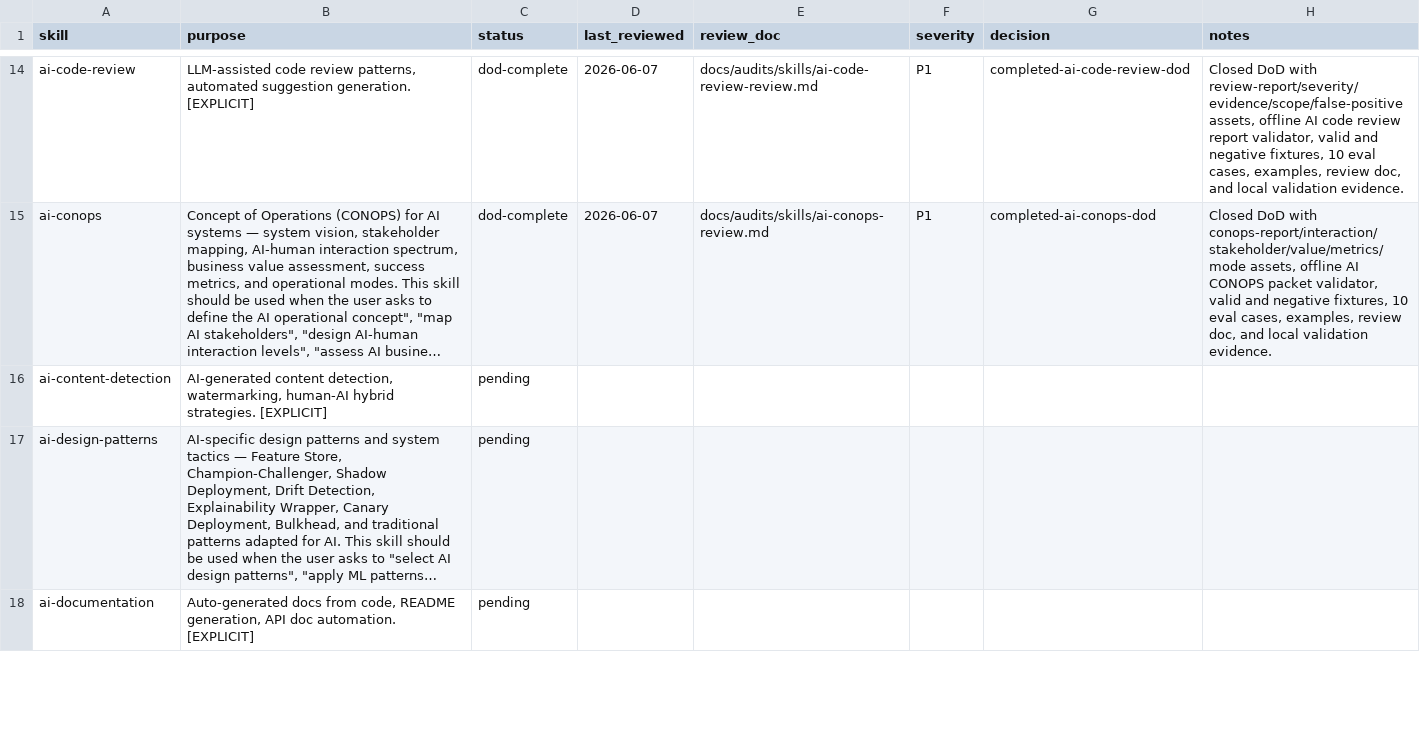
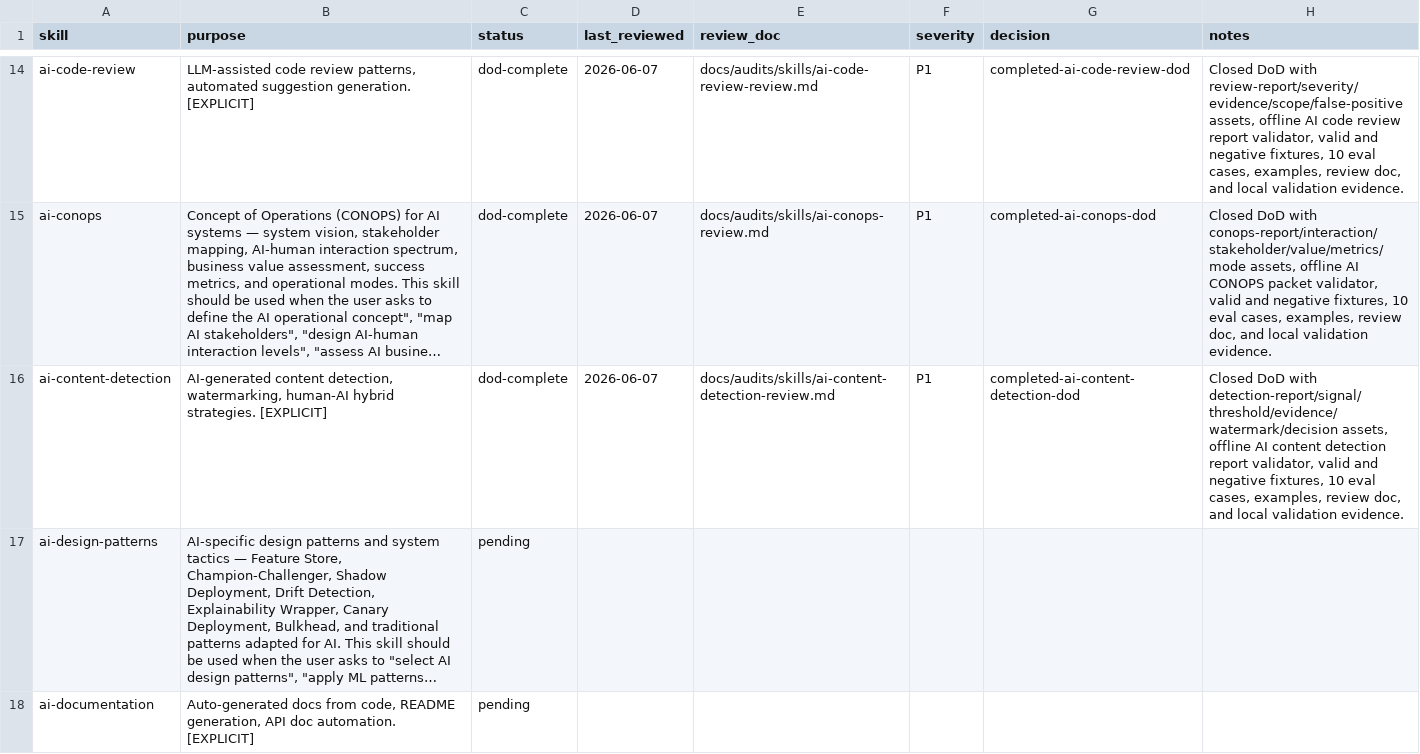
Before and after one commit to JaviMontano/jm-adk-alfa, a CSV file: docs/audits/skill-review-ledger.csv, drawn as a sheet; only a part is shown, gaps mark what is left out; long unchanged cells end in …; the diff names each change by its address in the sheet, - before the commit and + after, or states it on an @@ line.

```diff
--- a/docs/audits/skill-review-ledger.csv
+++ b/docs/audits/skill-review-ledger.csv
-C16 (status): pending
+C16 (status): dod-complete
-D16 (last_reviewed): (empty)
+D16 (last_reviewed): 2026-06-07
-E16 (review_doc): (empty)
+E16 (review_doc): docs/audits/skills/ai-content-detection-review.md
-F16 (severity): (empty)
+F16 (severity): P1
-G16 (decision): (empty)
+G16 (decision): completed-ai-content-detection-dod
-H16 (notes): (empty)
+H16 (notes): Closed DoD with detection-report/signal/threshold/evidence/watermark/decision assets, offline AI content detection report validator, valid and negative fixtures, 10 eval cases, examples, review doc, and local validation evidence.
```
Also changed, not shown: 39 other files.
